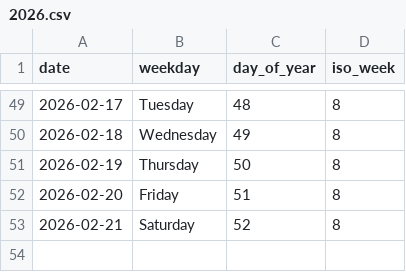
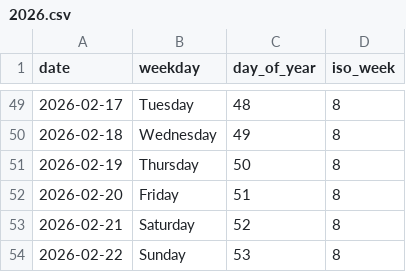
Before and after one commit to rad03i2/python-toolbox, a CSV file: examples/calendar/2026.csv, drawn as a sheet; only a part is shown, gaps mark what is left out.

Commit message:
data: add calendar reference through 2026-02-22

```diff
--- a/examples/calendar/2026.csv
+++ b/examples/calendar/2026.csv
@@ -53 +53,2 @@ date,weekday,day_of_year,iso_week
 2026-02-21,Saturday,52,8
+2026-02-22,Sunday,53,8
```
